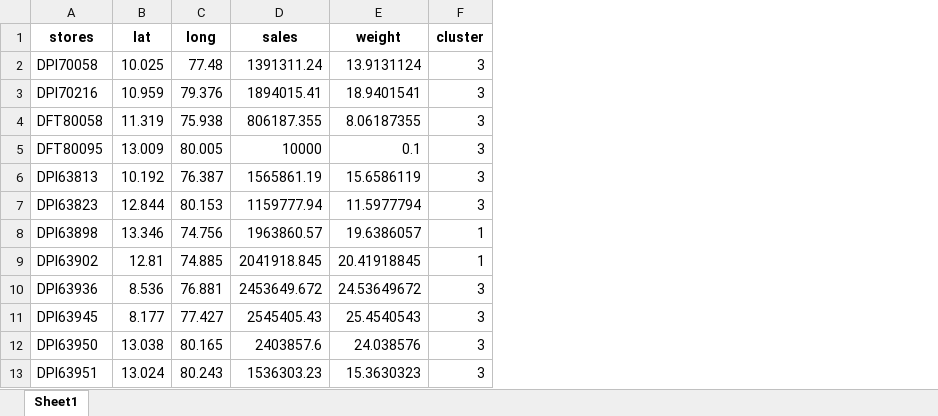
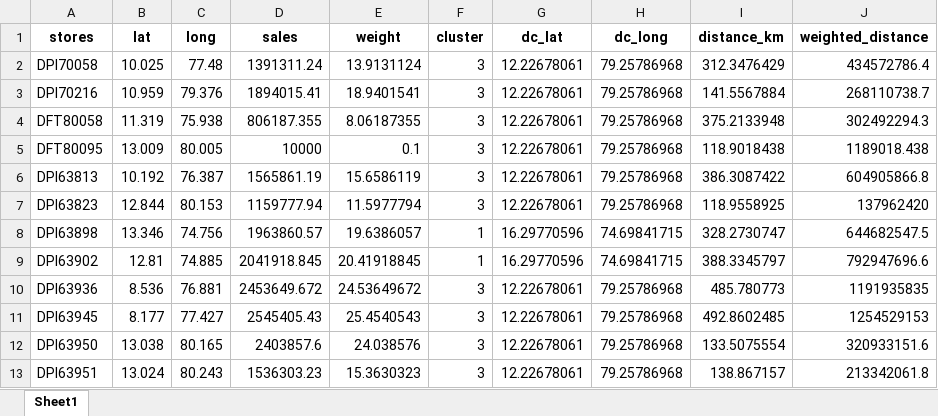
Before and after one commit to Jayakumarvaddadi/weighted-k-means-dc-location, an Excel workbook: clustered_output.xlsx, sheet Sheet1, drawn as a sheet; only a part is shown; values as stored, in another font and other column widths than the file's, no borders; the diff names each change by its address in the sheet, - before the commit and + after, or states it on an @@ line.

```diff
--- a/clustered_output.xlsx (sheet Sheet1)
+++ b/clustered_output.xlsx (sheet Sheet1)
+column G (dc_lat), rows 2-13: 12.22678061 | 12.22678061 | 12.22678061 | 12.22678061 | 12.22678061 | 12.22678061 | 16.29770596 | 16.29770596 | 12.22678061 | 12.22678061 | 12.22678061 | 12.22678061
+column H (dc_long), rows 2-13: 79.25786968 | 79.25786968 | 79.25786968 | 79.25786968 | 79.25786968 | 79.25786968 | 74.69841715 | 74.69841715 | 79.25786968 | 79.25786968 | 79.25786968 | 79.25786968
+column I (distance_km), rows 2-13: 312.3476429 | 141.5567884 | 375.2133948 | 118.9018438 | 386.3087422 | 118.9558925 | 328.2730747 | 388.3345797 | 485.780773 | 492.8602485 | 133.5075554 | 138.867157
+column J (weighted_distance), rows 2-13: 434572786.4 | 268110738.7 | 302492294.3 | 1189018.438 | 604905866.8 | 137962420 | 644682547.5 | 792947696.6 | 1191935835 | 1254529153 | 320933151.6 | 213342061.8
```
Also changed, not shown: dc_locations.xlsx, 2 other files.
